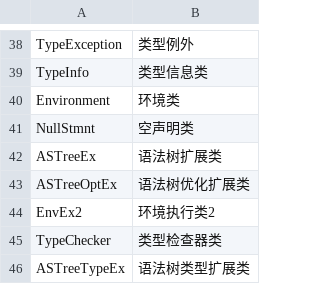
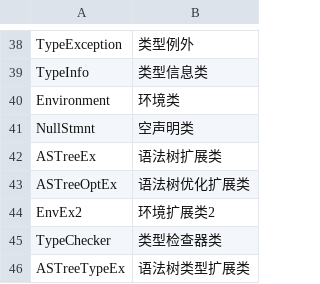
Before and after one commit to luozhiping1987/stone, a CSV file: 词典/类.csv, drawn as a sheet; only a part is shown, gaps mark what is left out.

```diff
--- a/词典/类.csv
+++ b/词典/类.csv
@@ -43,3 +43,3 @@ ASTreeEx,语法树扩展类
 ASTreeOptEx,语法树优化扩展类
-EnvEx2,环境执行类2
+EnvEx2,环境扩展类2
 TypeChecker,类型检查器类
```
Also changed, not shown: 6 other files.
